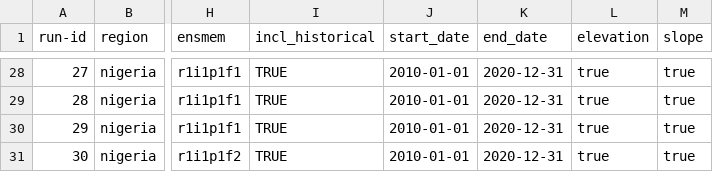
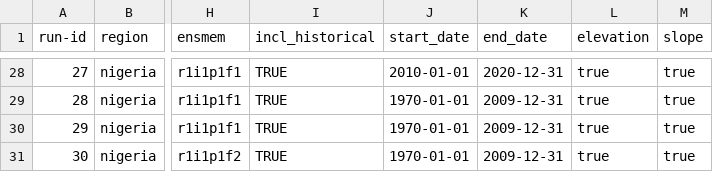
Before and after one commit to zalf-rpm/monica_africa, a CSV file: sim_setups_nigeria.csv, drawn as a sheet; only a part is shown, gaps mark what is left out; the diff covers the shown part only; the diff names each change by its address in the sheet, - before the commit and + after, or states it on an @@ line.

```diff
--- a/sim_setups_nigeria.csv
+++ b/sim_setups_nigeria.csv
-J29:J31 (start_date): 2010-01-01
+J29:J31 (start_date): 1970-01-01
-K29:K31 (end_date): 2020-12-31
+K29:K31 (end_date): 2009-12-31
```
Also changed, not shown: 44 edited cells elsewhere in this file, 1 other file.
